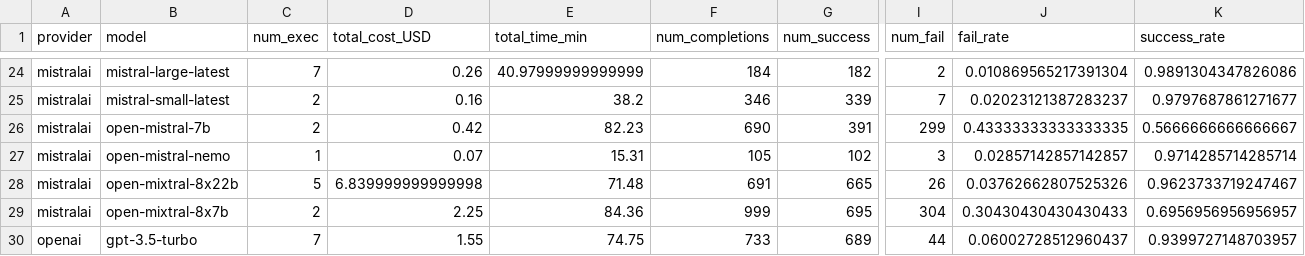
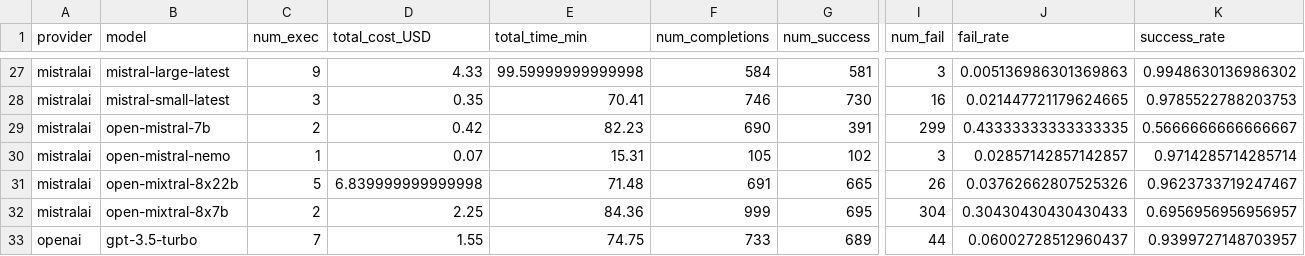
Before and after one commit to gumbelino/drillm, a CSV file: analysis/exec_models.csv, drawn as a sheet; only a part is shown, gaps mark what is left out; addresses are those after the commit; the diff covers the shown part only; the diff names each change by its address in the sheet, - before the commit and + after, or states it on an @@ line.

```diff
--- a/analysis/exec_models.csv
+++ b/analysis/exec_models.csv
-C27 (num_exec): 7
+C27 (num_exec): 9
-D27 (total_cost_USD): 0.26
+D27 (total_cost_USD): 4.33
-E27 (total_time_min): 40.97999999999999
+E27 (total_time_min): 99.59999999999998
-F27 (num_completions): 184
+F27 (num_completions): 584
-G27 (num_success): 182
+G27 (num_success): 581
-I27 (num_fail): 2
+I27 (num_fail): 3
-J27 (fail_rate): 0.010869565217391304
+J27 (fail_rate): 0.005136986301369863
-K27 (success_rate): 0.9891304347826086
+K27 (success_rate): 0.9948630136986302
-C28 (num_exec): 2
+C28 (num_exec): 3
-D28 (total_cost_USD): 0.16
+D28 (total_cost_USD): 0.35
-E28 (total_time_min): 38.2
+E28 (total_time_min): 70.41
-F28 (num_completions): 346
+F28 (num_completions): 746
-G28 (num_success): 339
+G28 (num_success): 730
-I28 (num_fail): 7
+I28 (num_fail): 16
-J28 (fail_rate): 0.02023121387283237
+J28 (fail_rate): 0.021447721179624665
-K28 (success_rate): 0.9797687861271677
+K28 (success_rate): 0.9785522788203753
```
Also changed, not shown: 5 added rows and 55 edited cells elsewhere in this file, analysis/alpha_results.csv, analysis/cost_tokens.csv, 16 other files.
